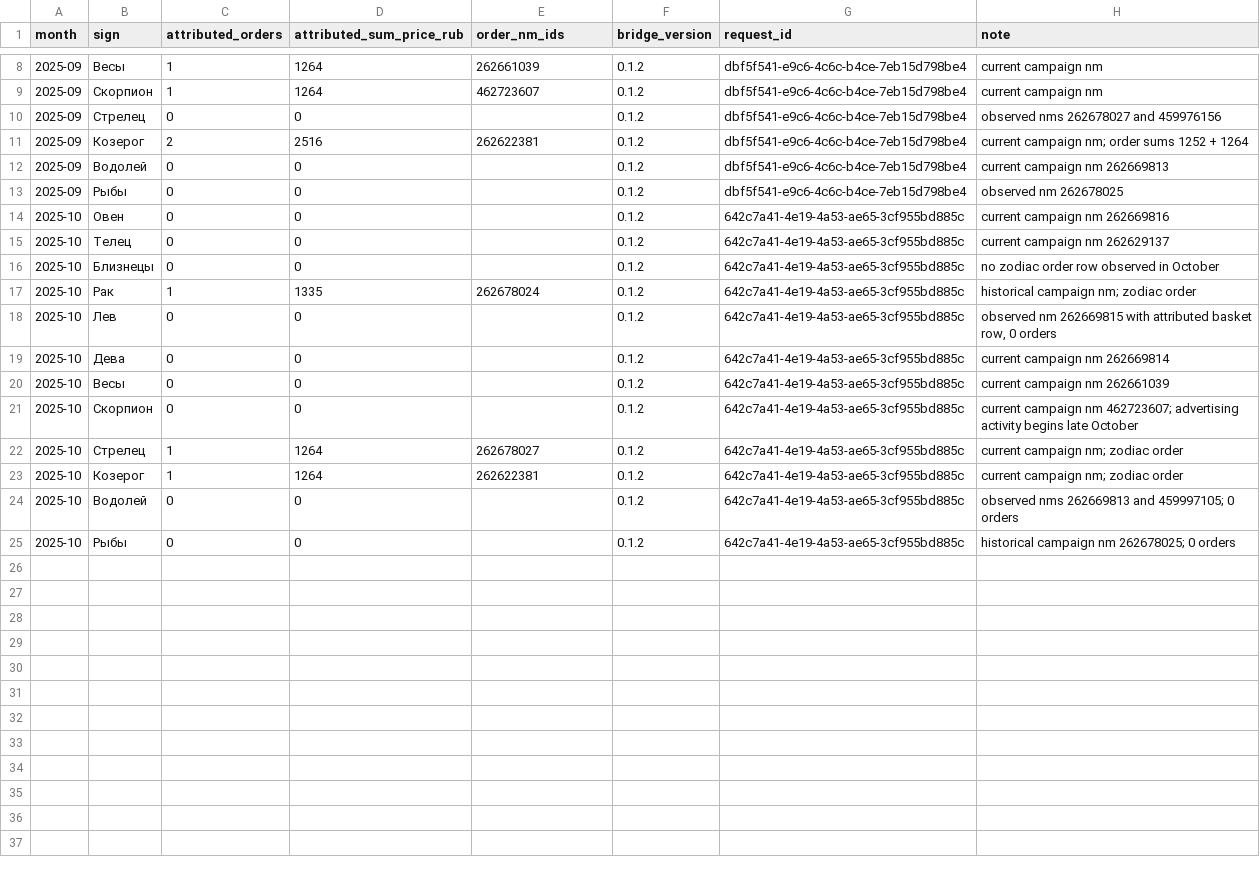
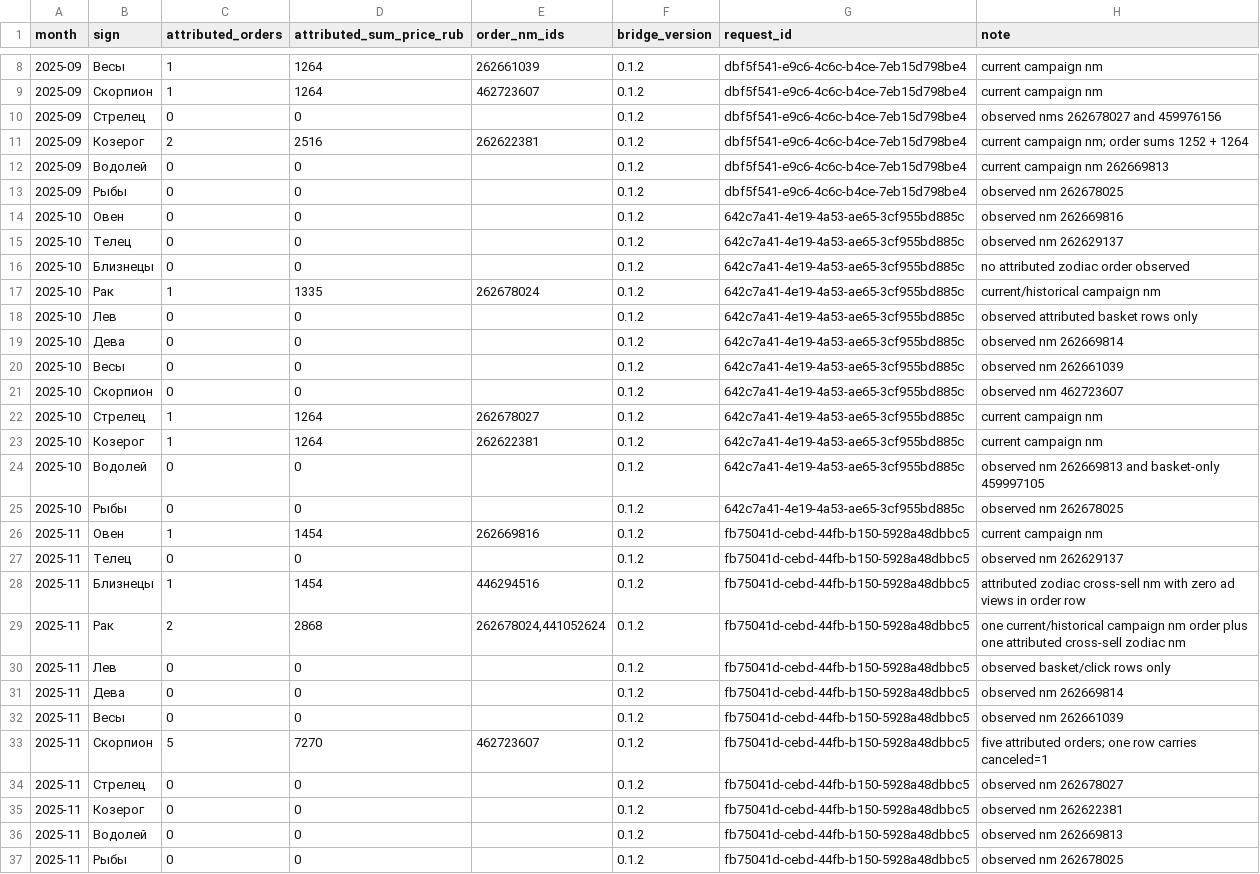
Before and after one commit to MaksimUnimax/blood_sand, a TSV file: продажи/статистика/wildberries/26225434/monthly_zodiac_orders.tsv, drawn as a sheet; only a part is shown, gaps mark what is left out.

Commit message:
data(sales): add Wildberries November zodiac orders

```diff
--- a/продажи/статистика/wildberries/26225434/monthly_zodiac_orders.tsv
+++ b/продажи/статистика/wildberries/26225434/monthly_zodiac_orders.tsv
@@ -13,13 +13,25 @@ month	sign	attributed_orders	attributed_sum_price_rub	order_nm_ids	bridge_versio
 2025-09	Рыбы	0	0		0.1.2	dbf5f541-e9c6-4c6c-b4ce-7eb15d798be4	observed nm 262678025
-2025-10	Овен	0	0		0.1.2	642c7a41-4e19-4a53-ae65-3cf955bd885c	current campaign nm 262669816
-2025-10	Телец	0	0		0.1.2	642c7a41-4e19-4a53-ae65-3cf955bd885c	current campaign nm 262629137
-2025-10	Близнецы	0	0		0.1.2	642c7a41-4e19-4a53-ae65-3cf955bd885c	no zodiac order row observed in October
-2025-10	Рак	1	1335	262678024	0.1.2	642c7a41-4e19-4a53-ae65-3cf955bd885c	historical campaign nm; zodiac order
-2025-10	Лев	0	0		0.1.2	642c7a41-4e19-4a53-ae65-3cf955bd885c	observed nm 262669815 with attributed basket row, 0 orders
-2025-10	Дева	0	0		0.1.2	642c7a41-4e19-4a53-ae65-3cf955bd885c	current campaign nm 262669814
-2025-10	Весы	0	0		0.1.2	642c7a41-4e19-4a53-ae65-3cf955bd885c	current campaign nm 262661039
-2025-10	Скорпион	0	0		0.1.2	642c7a41-4e19-4a53-ae65-3cf955bd885c	current campaign nm 462723607; advertising activity begins late October
-2025-10	Стрелец	1	1264	262678027	0.1.2	642c7a41-4e19-4a53-ae65-3cf955bd885c	current campaign nm; zodiac order
-2025-10	Козерог	1	1264	262622381	0.1.2	642c7a41-4e19-4a53-ae65-3cf955bd885c	current campaign nm; zodiac order
-2025-10	Водолей	0	0		0.1.2	642c7a41-4e19-4a53-ae65-3cf955bd885c	observed nms 262669813 and 459997105; 0 orders
-2025-10	Рыбы	0	0		0.1.2	642c7a41-4e19-4a53-ae65-3cf955bd885c	historical campaign nm 262678025; 0 orders
+2025-10	Овен	0	0		0.1.2	642c7a41-4e19-4a53-ae65-3cf955bd885c	observed nm 262669816
+2025-10	Телец	0	0		0.1.2	642c7a41-4e19-4a53-ae65-3cf955bd885c	observed nm 262629137
+2025-10	Близнецы	0	0		0.1.2	642c7a41-4e19-4a53-ae65-3cf955bd885c	no attributed zodiac order observed
+2025-10	Рак	1	1335	262678024	0.1.2	642c7a41-4e19-4a53-ae65-3cf955bd885c	current/historical campaign nm
+2025-10	Лев	0	0		0.1.2	642c7a41-4e19-4a53-ae65-3cf955bd885c	observed attributed basket rows only
+2025-10	Дева	0	0		0.1.2	642c7a41-4e19-4a53-ae65-3cf955bd885c	observed nm 262669814
+2025-10	Весы	0	0		0.1.2	642c7a41-4e19-4a53-ae65-3cf955bd885c	observed nm 262661039
+2025-10	Скорпион	0	0		0.1.2	642c7a41-4e19-4a53-ae65-3cf955bd885c	observed nm 462723607
+2025-10	Стрелец	1	1264	262678027	0.1.2	642c7a41-4e19-4a53-ae65-3cf955bd885c	current campaign nm
+2025-10	Козерог	1	1264	262622381	0.1.2	642c7a41-4e19-4a53-ae65-3cf955bd885c	current campaign nm
+2025-10	Водолей	0	0		0.1.2	642c7a41-4e19-4a53-ae65-3cf955bd885c	observed nm 262669813 and basket-only 459997105
+2025-10	Рыбы	0	0		0.1.2	642c7a41-4e19-4a53-ae65-3cf955bd885c	observed nm 262678025
+2025-11	Овен	1	1454	262669816	0.1.2	fb75041d-cebd-44fb-b150-5928a48dbbc5	current campaign nm
+2025-11	Телец	0	0		0.1.2	fb75041d-cebd-44fb-b150-5928a48dbbc5	observed nm 262629137
+2025-11	Близнецы	1	1454	446294516	0.1.2	fb75041d-cebd-44fb-b150-5928a48dbbc5	attributed zodiac cross-sell nm with zero ad views in order row
+2025-11	Рак	2	2868	262678024,441052624	0.1.2	fb75041d-cebd-44fb-b150-5928a48dbbc5	one current/historical campaign nm order plus one attributed cross-sell zodiac nm
+2025-11	Лев	0	0		0.1.2	fb75041d-cebd-44fb-b150-5928a48dbbc5	observed basket/click rows only
+2025-11	Дева	0	0		0.1.2	fb75041d-cebd-44fb-b150-5928a48dbbc5	observed nm 262669814
+2025-11	Весы	0	0		0.1.2	fb75041d-cebd-44fb-b150-5928a48dbbc5	observed nm 262661039
+2025-11	Скорпион	5	7270	462723607	0.1.2	fb75041d-cebd-44fb-b150-5928a48dbbc5	five attributed orders; one row carries canceled=1
+2025-11	Стрелец	0	0		0.1.2	fb75041d-cebd-44fb-b150-5928a48dbbc5	observed nm 262678027
+2025-11	Козерог	0	0		0.1.2	fb75041d-cebd-44fb-b150-5928a48dbbc5	observed nm 262622381
+2025-11	Водолей	0	0		0.1.2	fb75041d-cebd-44fb-b150-5928a48dbbc5	observed nm 262669813
+2025-11	Рыбы	0	0		0.1.2	fb75041d-cebd-44fb-b150-5928a48dbbc5	observed nm 262678025
```
